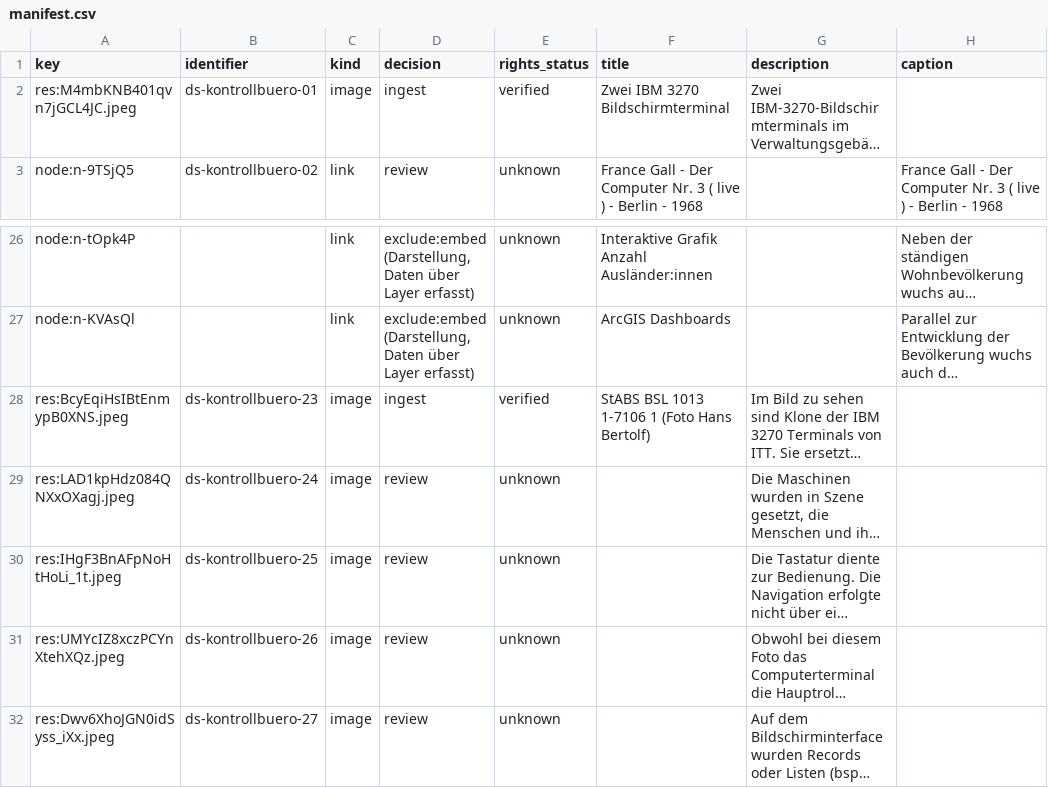
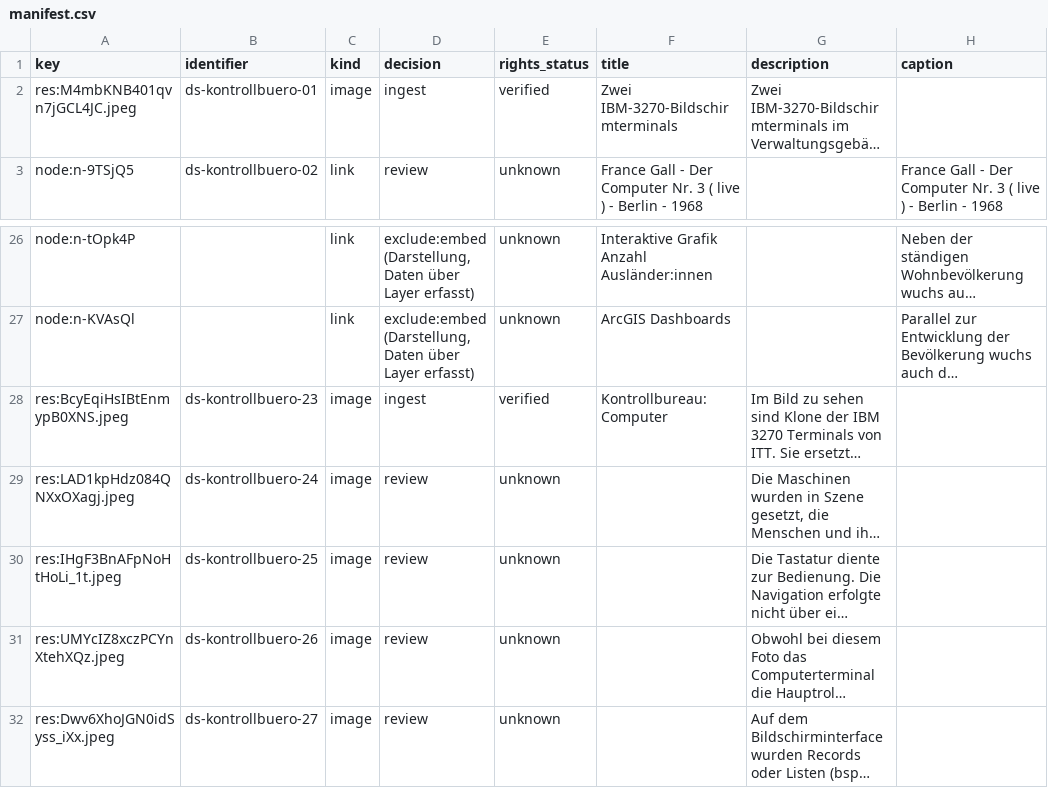
Before and after one commit to Stadt-Geschichte-Basel/sgb-data-validator, a CSV file: data/data_stories/kontrollbuero/manifest.csv, drawn as a sheet; only a part is shown, gaps mark what is left out; long unchanged cells end in …; the diff names each change by its address in the sheet, - before the commit and + after, or states it on an @@ line.

```diff
--- a/data/data_stories/kontrollbuero/manifest.csv
+++ b/data/data_stories/kontrollbuero/manifest.csv
-F2 (title): Zwei IBM 3270 Bildschirmterminal
+F2 (title): Zwei IBM-3270-Bildschirmterminals
-F28 (title): StABS BSL 1013 1-7106 1 (Foto Hans Bertolf)
+F28 (title): Kontrollbureau: Computer
```
Also changed, not shown: data/data_stories/bioarchaeologie/manifest.csv, data/data_stories/konzil/manifest.csv, 2 other files.
